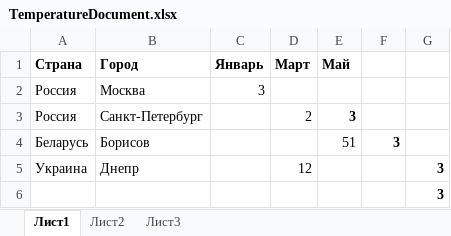
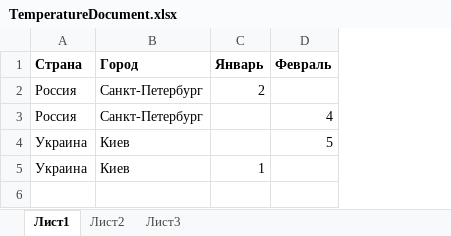
Before and after one commit to IlyaBisec/VisualCLibSolutions, an Excel workbook: COM/COM_Application/COM_WindApplication/bin/Debug/newdoc/TemperatureDocument.xlsx, sheet Лист1, drawn as a sheet; values as stored, in another font and other column widths than the file's, no borders; removed rows and columns are numbered as before the commit, all else as after; the diff names each change by its address in the sheet, - before the commit and + after, or states it on an @@ line.

Commit message:
update excel

```diff
--- a/COM/COM_Application/COM_WindApplication/bin/Debug/newdoc/TemperatureDocument.xlsx (sheet Лист1)
+++ b/COM/COM_Application/COM_WindApplication/bin/Debug/newdoc/TemperatureDocument.xlsx (sheet Лист1)
-column D (Март), row 3: 2; row 5: 12
-column E (Май), row 3: 3
-column F, empty
-column G, rows 5-6: 3 | 3
+column D (Февраль), rows 3-4: 4 | 5
-B2 (Город): Москва
+B2 (Город): Санкт-Петербург
-C2 (Январь): 3
+C2 (Январь): 2
-row 4: Беларусь | Борисов |  |  | 51 | 3
-B4 (Город): Днепр
+B4 (Город): Киев
-A5 (Страна): (empty)
+A5 (Страна): Украина
-B5 (Город): (empty)
+B5 (Город): Киев
-C5 (Январь): (empty)
+C5 (Январь): 1
```
Also changed, not shown: 1 other file.
